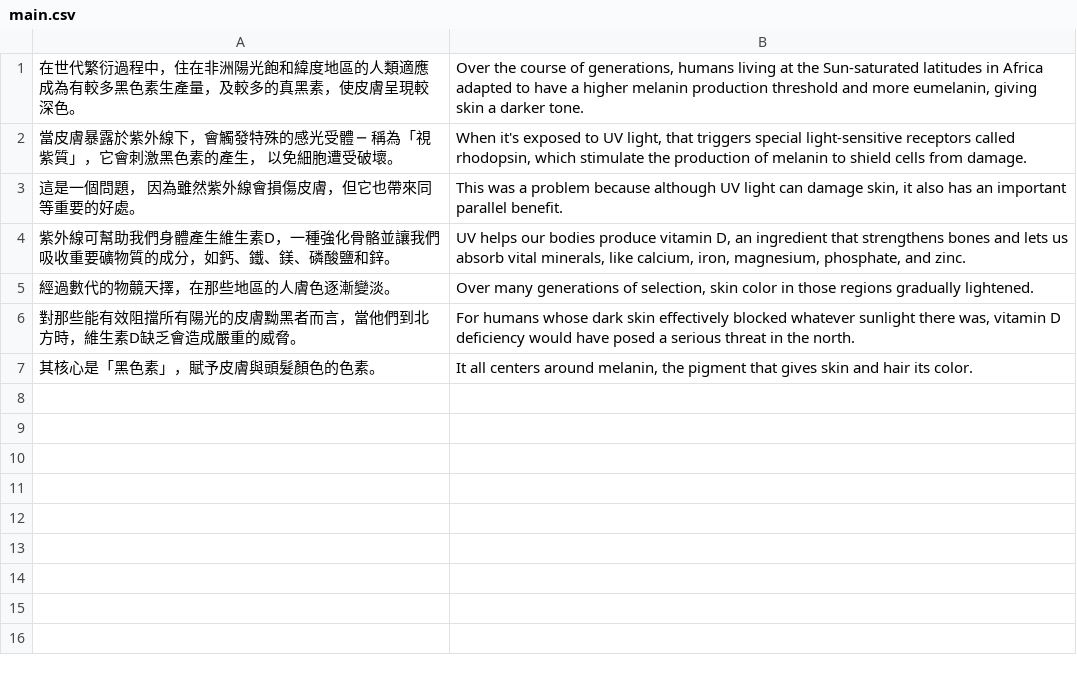
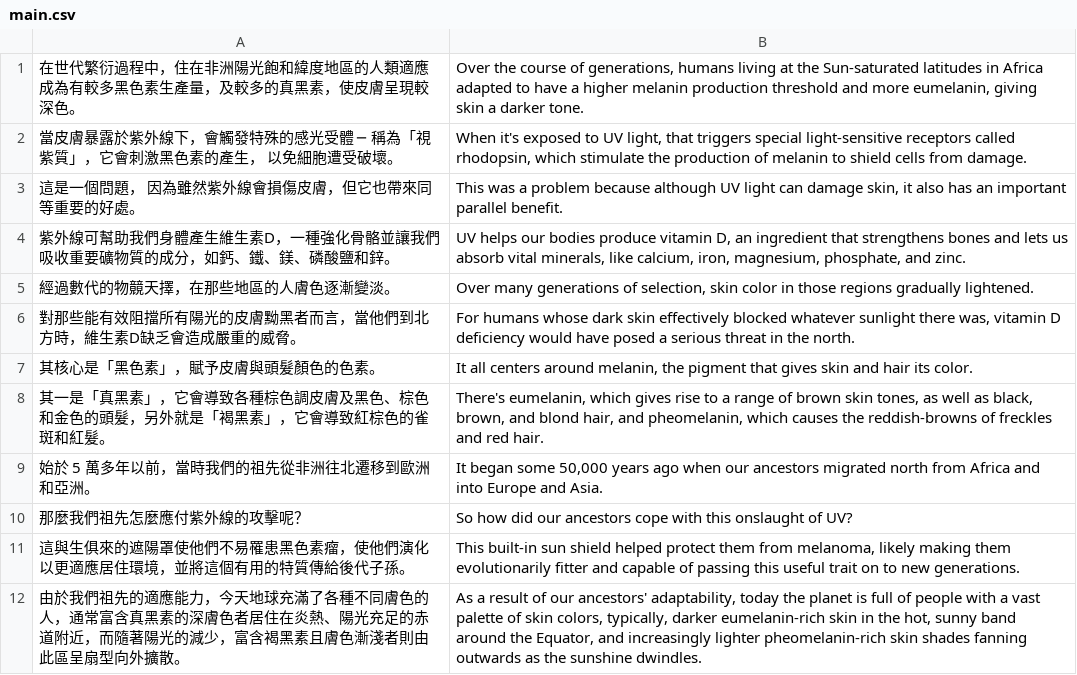
Before and after one commit to chiaoymir-incubator/hero-quiz, a CSV file: problems/main.csv, drawn as a sheet.

```diff
--- a/problems/main.csv
+++ b/problems/main.csv
@@ -7 +7,6 @@
 "其核心是「黑色素」，賦予皮膚與頭髮顏色的色素。","It all centers around melanin, the pigment that gives skin and hair its color."
+"其一是「真黑素」，它會導致各種棕色調皮膚及黑色、棕色和金色的頭髮，另外就是「褐黑素」，它會導致紅棕色的雀斑和紅髮。","There's eumelanin, which gives rise to a range of brown skin tones, as well as black, brown, and blond hair, and pheomelanin, which causes the reddish-browns of freckles and red hair."
+"始於 5 萬多年以前，當時我們的祖先從非洲往北遷移到歐洲和亞洲。","It began some 50,000 years ago when our ancestors migrated north from Africa and into Europe and Asia."
+"那麼我們祖先怎麼應付紫外線的攻擊呢？","So how did our ancestors cope with this onslaught of UV?"
+"這與生俱來的遮陽罩使他們不易罹患黑色素瘤，使他們演化以更適應居住環境，並將這個有用的特質傳給後代子孫。","This built-in sun shield helped protect them from melanoma, likely making them evolutionarily fitter and capable of passing this useful trait on to new generations."
+"由於我們祖先的適應能力，今天地球充滿了各種不同膚色的人，通常富含真黑素的深膚色者居住在炎熱、陽光充足的赤道附近，而隨著陽光的減少，富含褐黑素且膚色漸淺者則由此區呈扇型向外擴散。","As a result of our ancestors' adaptability, today the planet is full of people with a vast palette of skin colors, typically, darker eumelanin-rich skin in the hot, sunny band around the Equator, and increasingly lighter pheomelanin-rich skin shades fanning outwards as the sunshine dwindles."
```
Also changed, not shown: 5 other files.
